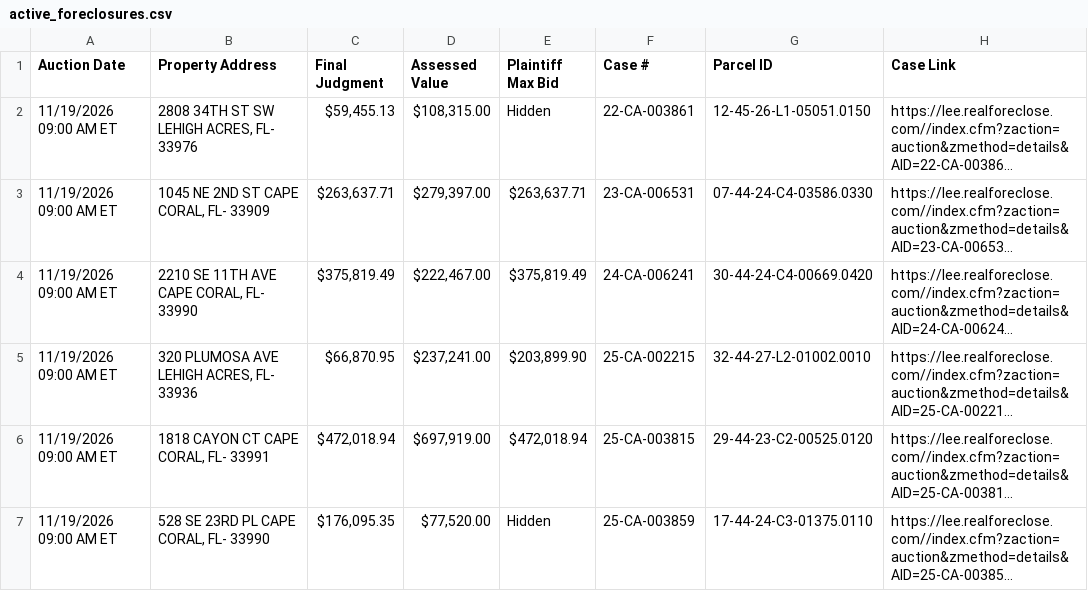
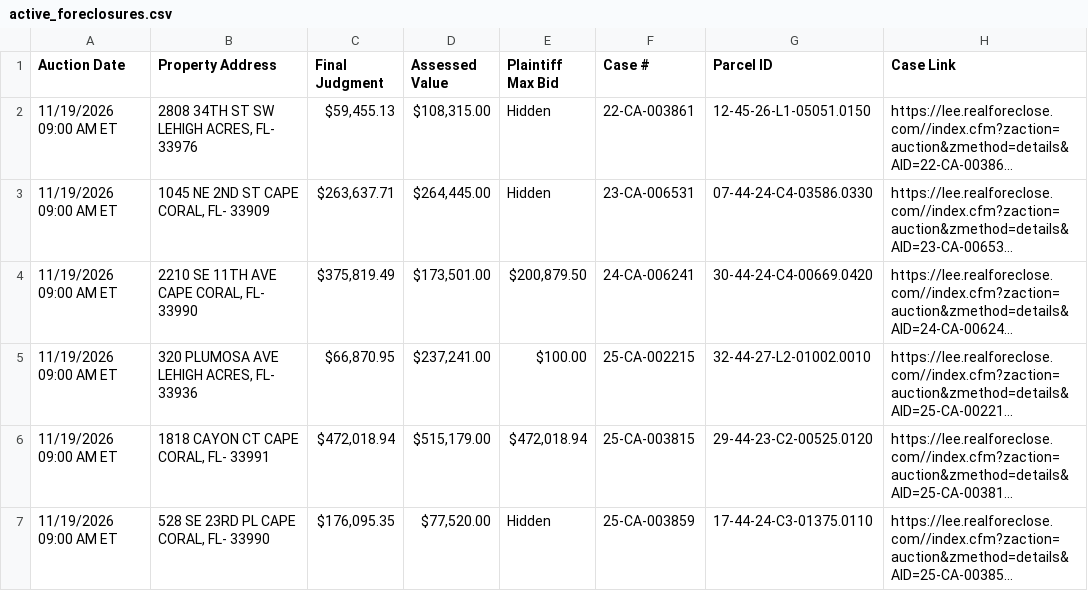
Before and after one commit to figlesias7/Realforeclose-lee, a CSV file: data/active_foreclosures.csv, drawn as a sheet; only a part is shown; long unchanged cells end in …; the diff covers the shown part only; the diff names each change by its address in the sheet, - before the commit and + after, or states it on an @@ line.

```diff
--- a/data/active_foreclosures.csv
+++ b/data/active_foreclosures.csv
-D3 (Assessed Value): $279,397.00
+D3 (Assessed Value): $264,445.00
-E3 (Plaintiff Max Bid): $263,637.71
+E3 (Plaintiff Max Bid): Hidden
-D4 (Assessed Value): $222,467.00
+D4 (Assessed Value): $173,501.00
-E4 (Plaintiff Max Bid): $375,819.49
+E4 (Plaintiff Max Bid): $200,879.50
-E5 (Plaintiff Max Bid): $203,899.90
+E5 (Plaintiff Max Bid): $100.00
-D6 (Assessed Value): $697,919.00
+D6 (Assessed Value): $515,179.00
```
Also changed, not shown: 3 added rows and 3 edited cells elsewhere in this file, data/all_seen.csv, data/event_log.csv, 3 other files.
